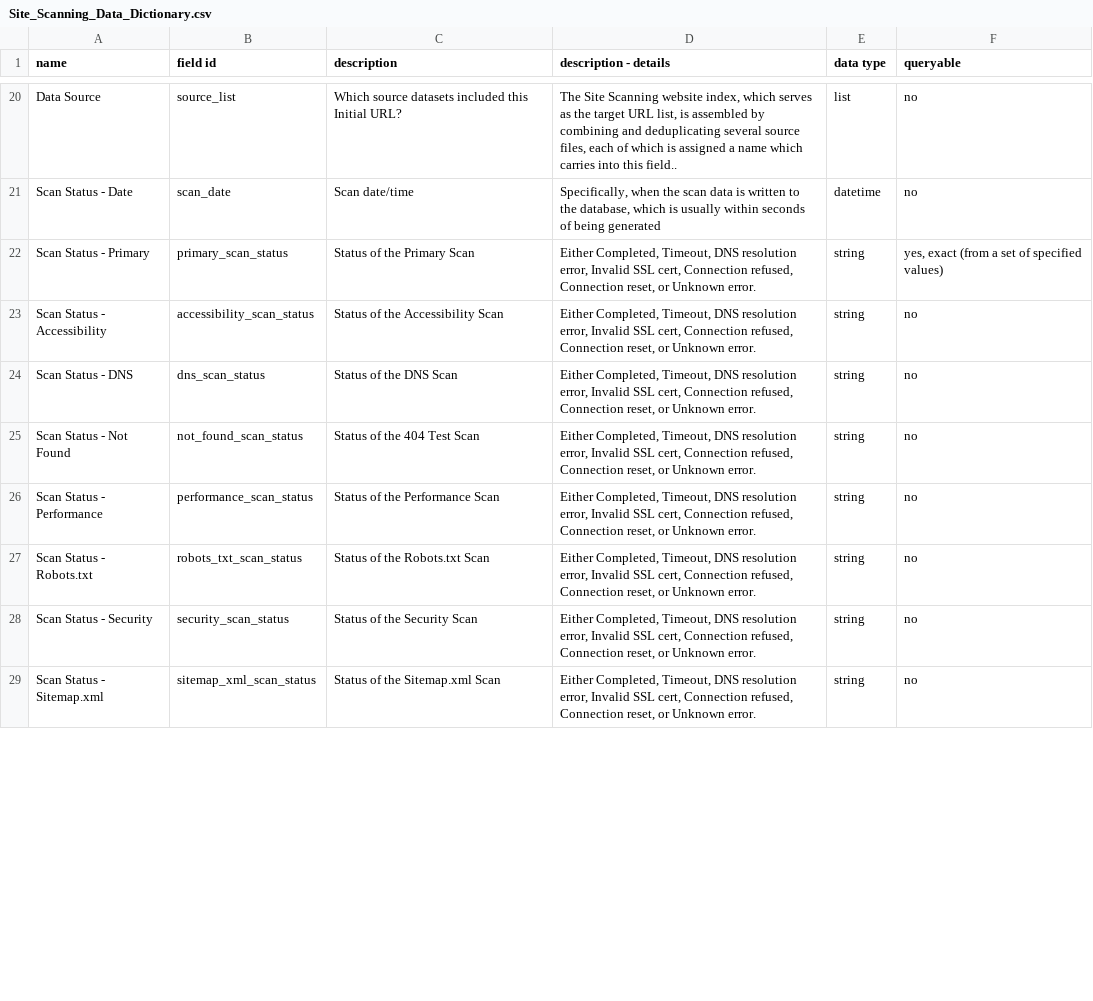
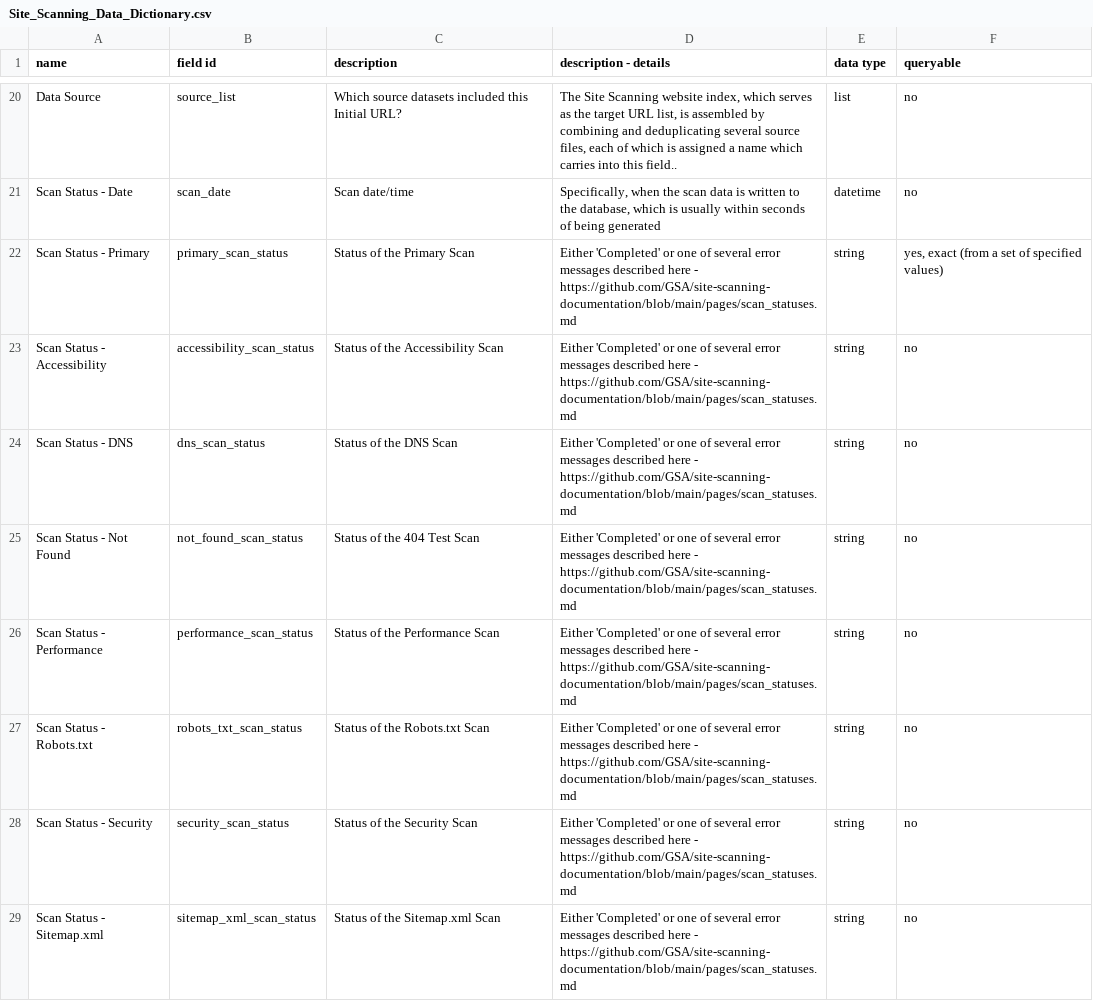
Before and after one commit to GSA/site-scanning-documentation, a CSV file: data/Site_Scanning_Data_Dictionary.csv, drawn as a sheet; only a part is shown, gaps mark what is left out; the diff covers the shown part only.

Commit message:
Update Site Scanning Data Dictionary CSV format

```diff
--- a/data/Site_Scanning_Data_Dictionary.csv
+++ b/data/Site_Scanning_Data_Dictionary.csv
@@ -21,9 +21,9 @@ Data Source,source_list,Which source datasets included this Initial URL?,"The Si
 Scan Status - Date,scan_date,Scan date/time,"Specifically, when the scan data is written to the database, which is usually within seconds of being generated",datetime,no
-Scan Status - Primary,primary_scan_status,Status of the Primary Scan,"Either Completed, Timeout, DNS resolution error, Invalid SSL cert, Connection refused, Connection reset, or Unknown error. ",string,"yes, exact (from a set of specified values)"
-Scan Status - Accessibility,accessibility_scan_status,Status of the Accessibility Scan ,"Either Completed, Timeout, DNS resolution error, Invalid SSL cert, Connection refused, Connection reset, or Unknown error. ",string,no
-Scan Status - DNS,dns_scan_status,Status of the DNS Scan ,"Either Completed, Timeout, DNS resolution error, Invalid SSL cert, Connection refused, Connection reset, or Unknown error. ",string,no
-Scan Status - Not Found,not_found_scan_status,Status of the 404 Test Scan ,"Either Completed, Timeout, DNS resolution error, Invalid SSL cert, Connection refused, Connection reset, or Unknown error. ",string,no
-Scan Status - Performance,performance_scan_status,Status of the Performance Scan,"Either Completed, Timeout, DNS resolution error, Invalid SSL cert, Connection refused, Connection reset, or Unknown error. ",string,no
-Scan Status - Robots.txt,robots_txt_scan_status,Status of the Robots.txt Scan ,"Either Completed, Timeout, DNS resolution error, Invalid SSL cert, Connection refused, Connection reset, or Unknown error. ",string,no
-Scan Status - Security,security_scan_status,Status of the Security Scan ,"Either Completed, Timeout, DNS resolution error, Invalid SSL cert, Connection refused, Connection reset, or Unknown error. ",string,no
-Scan Status - Sitemap.xml,sitemap_xml_scan_status,Status of the Sitemap.xml Scan ,"Either Completed, Timeout, DNS resolution error, Invalid SSL cert, Connection refused, Connection reset, or Unknown error. ",string,no
+Scan Status - Primary,primary_scan_status,Status of the Primary Scan,Either 'Completed' or one of several error messages described here - https://github.com/GSA/site-scanning-documentation/blob/main/pages/scan_statuses.md,string,"yes, exact (from a set of specified values)"
+Scan Status - Accessibility,accessibility_scan_status,Status of the Accessibility Scan ,Either 'Completed' or one of several error messages described here - https://github.com/GSA/site-scanning-documentation/blob/main/pages/scan_statuses.md,string,no
+Scan Status - DNS,dns_scan_status,Status of the DNS Scan ,Either 'Completed' or one of several error messages described here - https://github.com/GSA/site-scanning-documentation/blob/main/pages/scan_statuses.md,string,no
+Scan Status - Not Found,not_found_scan_status,Status of the 404 Test Scan ,Either 'Completed' or one of several error messages described here - https://github.com/GSA/site-scanning-documentation/blob/main/pages/scan_statuses.md,string,no
+Scan Status - Performance,performance_scan_status,Status of the Performance Scan,Either 'Completed' or one of several error messages described here - https://github.com/GSA/site-scanning-documentation/blob/main/pages/scan_statuses.md,string,no
+Scan Status - Robots.txt,robots_txt_scan_status,Status of the Robots.txt Scan ,Either 'Completed' or one of several error messages described here - https://github.com/GSA/site-scanning-documentation/blob/main/pages/scan_statuses.md,string,no
+Scan Status - Security,security_scan_status,Status of the Security Scan ,Either 'Completed' or one of several error messages described here - https://github.com/GSA/site-scanning-documentation/blob/main/pages/scan_statuses.md,string,no
+Scan Status - Sitemap.xml,sitemap_xml_scan_status,Status of the Sitemap.xml Scan ,Either 'Completed' or one of several error messages described here - https://github.com/GSA/site-scanning-documentation/blob/main/pages/scan_statuses.md,string,no
```
Also changed, not shown: 5 edited cells elsewhere in this file.
